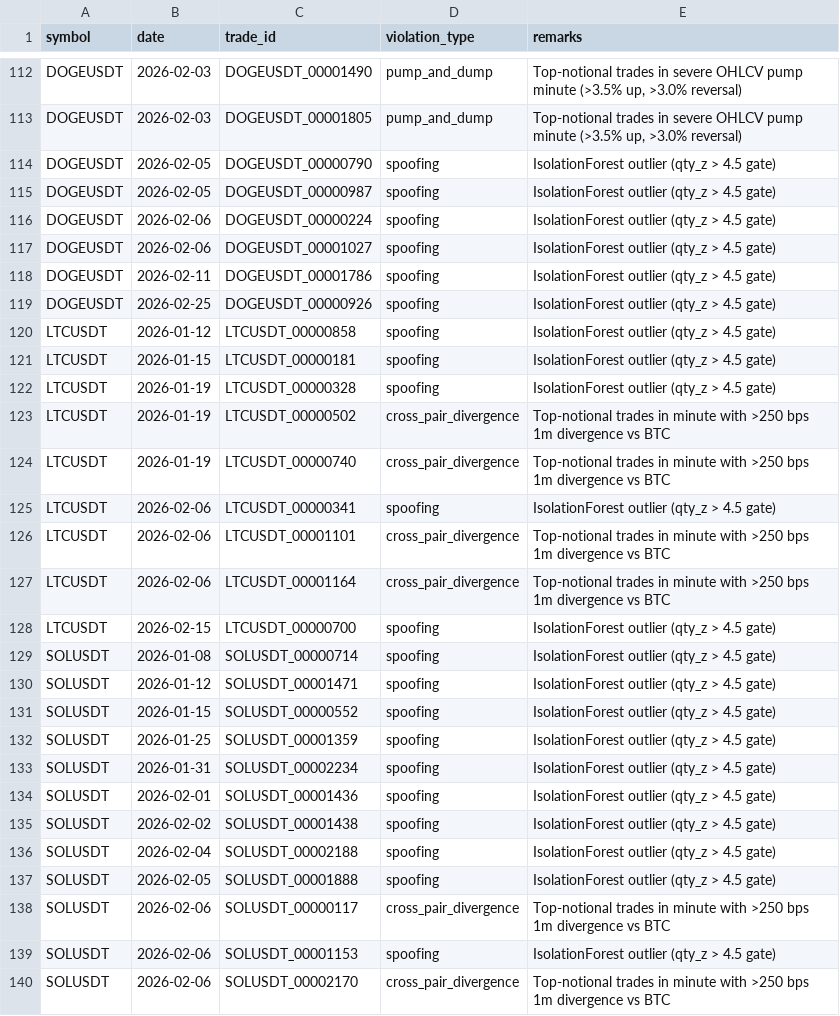
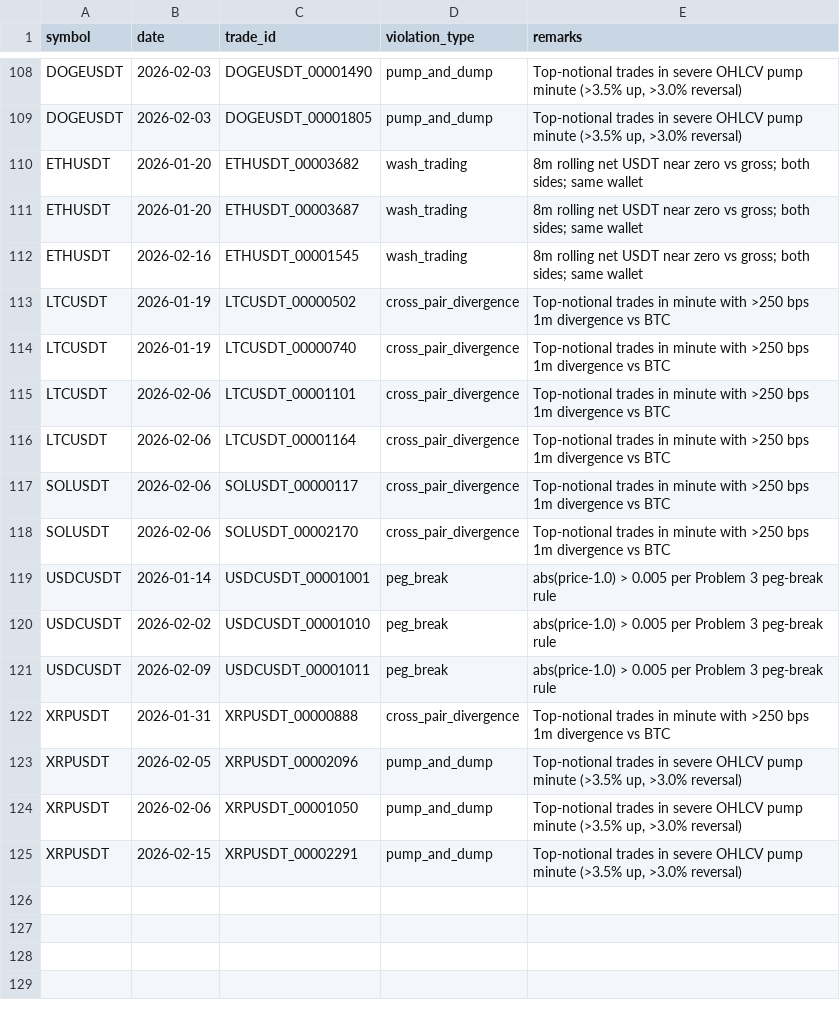
Before and after one commit to harshwadhawe/Anomaly-Detection-in-OLHCV-Dataset, a CSV file: raw.csv, drawn as a sheet; only a part is shown, gaps mark what is left out; the shorter side is filled out with more unchanged rows; removed rows and columns are numbered as before the commit, all else as after; the diff covers the shown part only; the diff names each change by its address in the sheet, - before the commit and + after, or states it on an @@ line.

```diff
--- a/raw.csv
+++ b/raw.csv
-row 114: DOGEUSDT | 2026-02-05 | DOGEUSDT_00000790 | spoofing | IsolationForest outlier (qty_z > 4.5 gate)
-row 115: DOGEUSDT | 2026-02-05 | DOGEUSDT_00000987 | spoofing | IsolationForest outlier (qty_z > 4.5 gate)
-row 116: DOGEUSDT | 2026-02-06 | DOGEUSDT_00000224 | spoofing | IsolationForest outlier (qty_z > 4.5 gate)
-row 117: DOGEUSDT | 2026-02-06 | DOGEUSDT_00001027 | spoofing | IsolationForest outlier (qty_z > 4.5 gate)
-row 118: DOGEUSDT | 2026-02-11 | DOGEUSDT_00001786 | spoofing | IsolationForest outlier (qty_z > 4.5 gate)
-row 119: DOGEUSDT | 2026-02-25 | DOGEUSDT_00000926 | spoofing | IsolationForest outlier (qty_z > 4.5 gate)
-row 120: LTCUSDT | 2026-01-12 | LTCUSDT_00000858 | spoofing | IsolationForest outlier (qty_z > 4.5 gate)
-row 121: LTCUSDT | 2026-01-15 | LTCUSDT_00000181 | spoofing | IsolationForest outlier (qty_z > 4.5 gate)
-row 122: LTCUSDT | 2026-01-19 | LTCUSDT_00000328 | spoofing | IsolationForest outlier (qty_z > 4.5 gate)
+row 110: ETHUSDT | 2026-01-20 | ETHUSDT_00003682 | wash_trading | 8m rolling net USDT near zero vs gross; both sides; same wallet
+row 111: ETHUSDT | 2026-01-20 | ETHUSDT_00003687 | wash_trading | 8m rolling net USDT near zero vs gross; both sides; same wallet
+row 112: ETHUSDT | 2026-02-16 | ETHUSDT_00001545 | wash_trading | 8m rolling net USDT near zero vs gross; both sides; same wallet
-row 125: LTCUSDT | 2026-02-06 | LTCUSDT_00000341 | spoofing | IsolationForest outlier (qty_z > 4.5 gate)
-row 128: LTCUSDT | 2026-02-15 | LTCUSDT_00000700 | spoofing | IsolationForest outlier (qty_z > 4.5 gate)
-row 129: SOLUSDT | 2026-01-08 | SOLUSDT_00000714 | spoofing | IsolationForest outlier (qty_z > 4.5 gate)
-row 130: SOLUSDT | 2026-01-12 | SOLUSDT_00001471 | spoofing | IsolationForest outlier (qty_z > 4.5 gate)
-row 131: SOLUSDT | 2026-01-15 | SOLUSDT_00000552 | spoofing | IsolationForest outlier (qty_z > 4.5 gate)
-row 132: SOLUSDT | 2026-01-25 | SOLUSDT_00001359 | spoofing | IsolationForest outlier (qty_z > 4.5 gate)
-row 133: SOLUSDT | 2026-01-31 | SOLUSDT_00002234 | spoofing | IsolationForest outlier (qty_z > 4.5 gate)
-row 134: SOLUSDT | 2026-02-01 | SOLUSDT_00001436 | spoofing | IsolationForest outlier (qty_z > 4.5 gate)
-row 135: SOLUSDT | 2026-02-02 | SOLUSDT_00001438 | spoofing | IsolationForest outlier (qty_z > 4.5 gate)
-row 136: SOLUSDT | 2026-02-04 | SOLUSDT_00002188 | spoofing | IsolationForest outlier (qty_z > 4.5 gate)
-row 137: SOLUSDT | 2026-02-05 | SOLUSDT_00001888 | spoofing | IsolationForest outlier (qty_z > 4.5 gate)
-row 139: SOLUSDT | 2026-02-06 | SOLUSDT_00001153 | spoofing | IsolationForest outlier (qty_z > 4.5 gate)
```
Also changed, not shown: 2 added rows and 9 removed rows elsewhere in this file, submission.csv, 5 other files.
